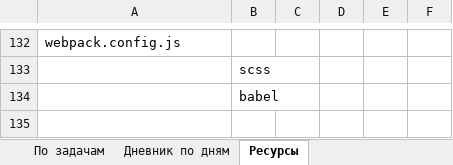
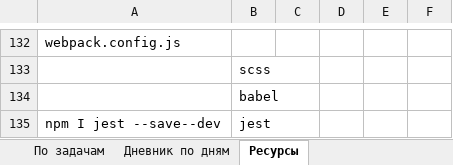
Before and after one commit to AndreiMedvedevSaratov/My_Learning_Diary, an Excel workbook: My_Diary.xlsx, sheet Ресурсы, drawn as a sheet; only a part is shown, gaps mark what is left out; values as stored, in another font and other column widths than the file's, no borders; the diff names each change by its address in the sheet, - before the commit and + after, or states it on an @@ line.

```diff
--- a/My_Diary.xlsx (sheet Ресурсы)
+++ b/My_Diary.xlsx (sheet Ресурсы)
+row 135: npm I jest --save--dev | jest
```
Also changed, not shown: sheet Дневник по дням, sheet По задачам.
